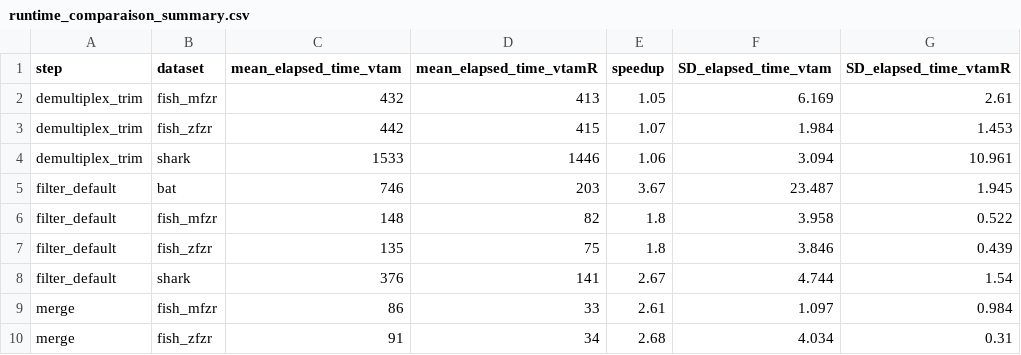
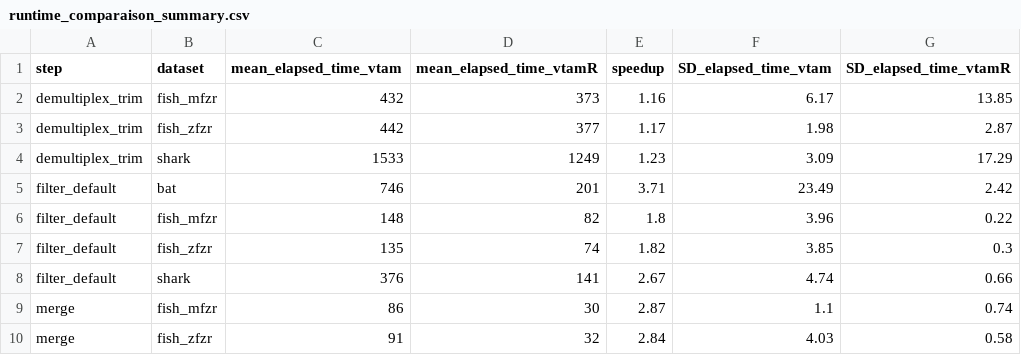
Before and after one commit to meglecz/vtamR_benchmark, a CSV file: runtime/runtime_comparaison_summary.csv, drawn as a sheet; only a part is shown; the diff covers the shown part only.

```diff
--- a/runtime/runtime_comparaison_summary.csv
+++ b/runtime/runtime_comparaison_summary.csv
@@ -1,10 +1,10 @@
 "step","dataset","mean_elapsed_time_vtam","mean_elapsed_time_vtamR","speedup","SD_elapsed_time_vtam","SD_elapsed_time_vtamR"
-"demultiplex_trim","fish_mfzr",432,413,1.05,6.169,2.61
-"demultiplex_trim","fish_zfzr",442,415,1.07,1.984,1.453
-"demultiplex_trim","shark",1533,1446,1.06,3.094,10.961
-"filter_default","bat",746,203,3.67,23.487,1.945
-"filter_default","fish_mfzr",148,82,1.8,3.958,0.522
-"filter_default","fish_zfzr",135,75,1.8,3.846,0.439
-"filter_default","shark",376,141,2.67,4.744,1.54
-"merge","fish_mfzr",86,33,2.61,1.097,0.984
-"merge","fish_zfzr",91,34,2.68,4.034,0.31
+"demultiplex_trim","fish_mfzr",432,373,1.16,6.17,13.85
+"demultiplex_trim","fish_zfzr",442,377,1.17,1.98,2.87
+"demultiplex_trim","shark",1533,1249,1.23,3.09,17.29
+"filter_default","bat",746,201,3.71,23.49,2.42
+"filter_default","fish_mfzr",148,82,1.8,3.96,0.22
+"filter_default","fish_zfzr",135,74,1.82,3.85,0.3
+"filter_default","shark",376,141,2.67,4.74,0.66
+"merge","fish_mfzr",86,30,2.87,1.1,0.74
+"merge","fish_zfzr",91,32,2.84,4.03,0.58
```
Also changed, not shown: 27 edited cells elsewhere in this file, runtime/runtime_comparaison.csv, runtime/time_vtamR.csv, 28 other files.
